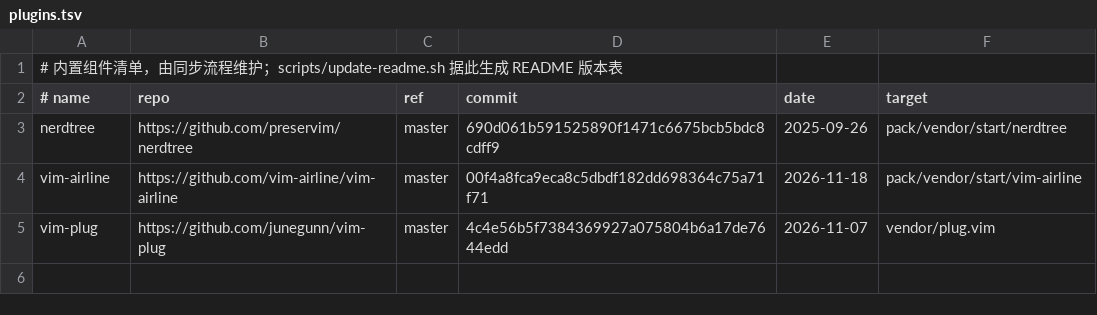
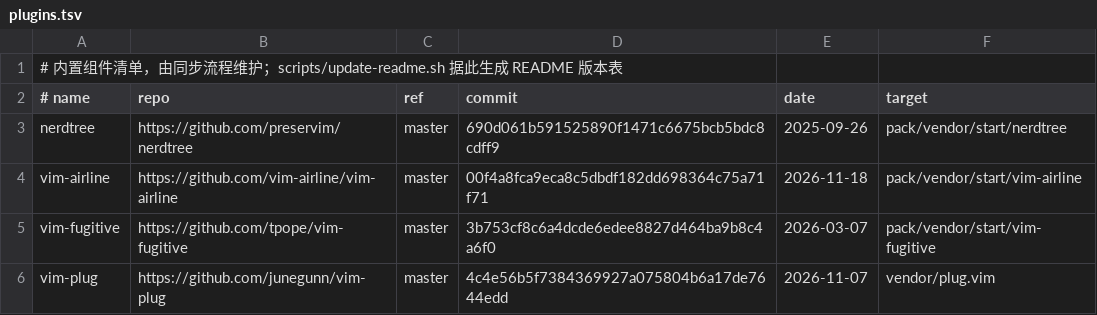
Before and after one commit to sumumm/my-vim, a TSV file: pack/plugins.tsv, drawn as a sheet; the diff names each change by its address in the sheet, - before the commit and + after, or states it on an @@ line.

Commit message:
feat(plugins): 内置 vim-fugitive 并保留完整上游文件

```diff
--- a/pack/plugins.tsv
+++ b/pack/plugins.tsv
+row 5: vim-fugitive | https://github.com/tpope/vim-fugitive | master | 3b753cf8c6a4dcde6edee8827d464ba9b8c4a6f0 | 2026-03-07 | pack/vendor/start/vim-fugitive
```
Also changed, not shown: 14 other files.
